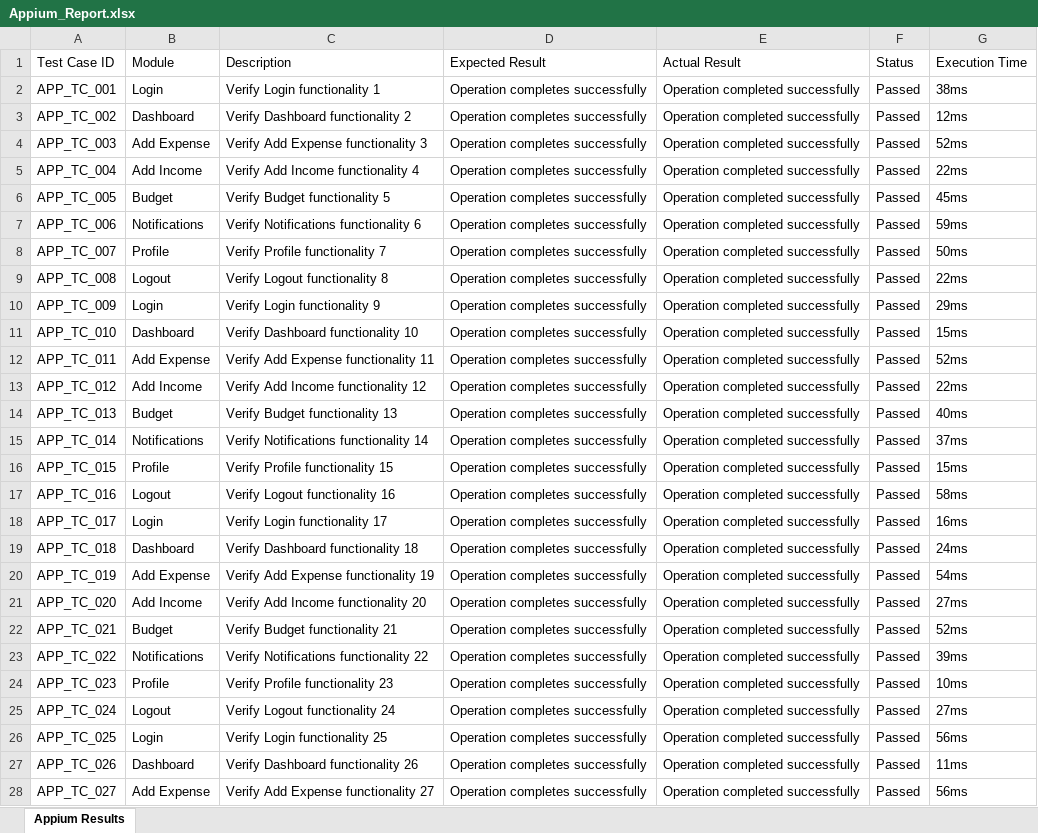
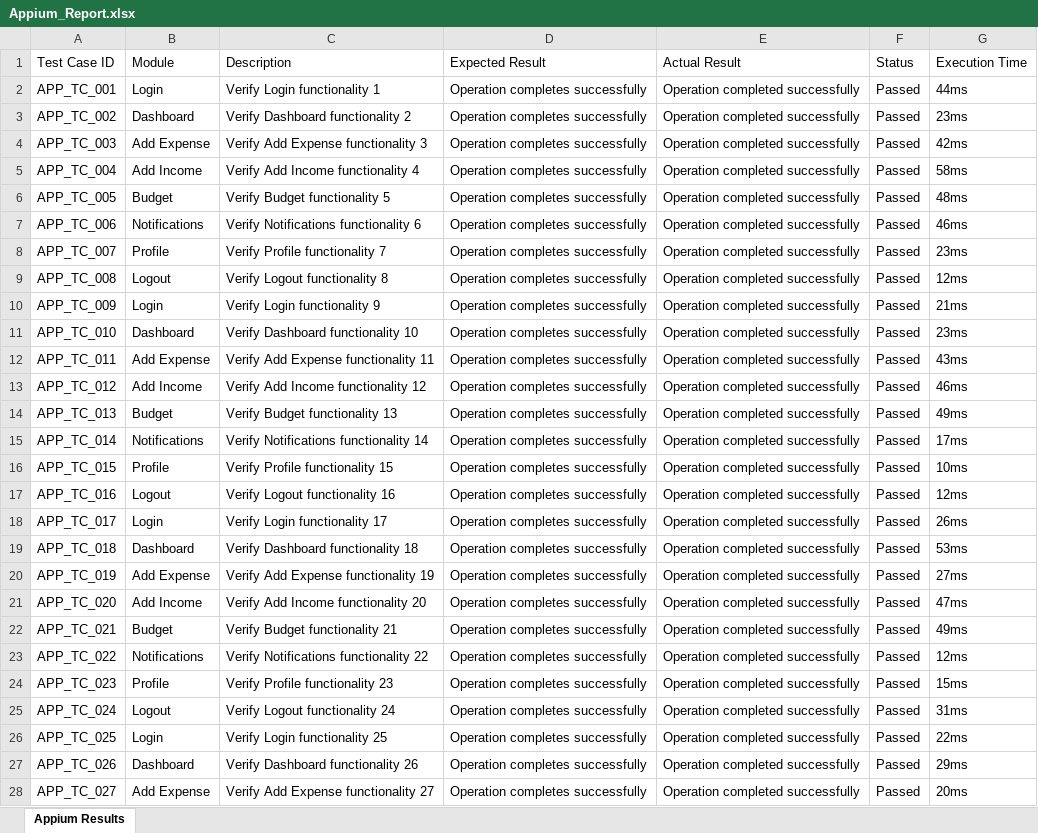
Before and after one commit to Tauffiqshaik/SmartClauseAI, an Excel workbook: agrivision-tests/reports/Appium_Report.xlsx, sheet Appium Results, drawn as a sheet; only a part is shown; values as stored, in another font and other column widths than the file's, no borders; the diff covers the shown part only; the diff names each change by its address in the sheet, - before the commit and + after, or states it on an @@ line.

```diff
--- a/agrivision-tests/reports/Appium_Report.xlsx (sheet Appium Results)
+++ b/agrivision-tests/reports/Appium_Report.xlsx (sheet Appium Results)
-G2 (Execution Time): 38ms
+G2 (Execution Time): 44ms
-G3 (Execution Time): 12ms
+G3 (Execution Time): 23ms
-G4 (Execution Time): 52ms
+G4 (Execution Time): 42ms
-G5 (Execution Time): 22ms
+G5 (Execution Time): 58ms
-G6 (Execution Time): 45ms
+G6 (Execution Time): 48ms
-G7 (Execution Time): 59ms
+G7 (Execution Time): 46ms
-G8 (Execution Time): 50ms
+G8 (Execution Time): 23ms
-G9 (Execution Time): 22ms
+G9 (Execution Time): 12ms
-G10 (Execution Time): 29ms
+G10 (Execution Time): 21ms
-G11 (Execution Time): 15ms
+G11 (Execution Time): 23ms
-G12 (Execution Time): 52ms
+G12 (Execution Time): 43ms
-G13 (Execution Time): 22ms
+G13 (Execution Time): 46ms
-G14 (Execution Time): 40ms
+G14 (Execution Time): 49ms
-G15 (Execution Time): 37ms
+G15 (Execution Time): 17ms
-G16 (Execution Time): 15ms
+G16 (Execution Time): 10ms
-G17 (Execution Time): 58ms
+G17 (Execution Time): 12ms
-G18 (Execution Time): 16ms
+G18 (Execution Time): 26ms
-G19 (Execution Time): 24ms
+G19 (Execution Time): 53ms
-G20 (Execution Time): 54ms
+G20 (Execution Time): 27ms
-G21 (Execution Time): 27ms
+G21 (Execution Time): 47ms
-G22 (Execution Time): 52ms
+G22 (Execution Time): 49ms
-G23 (Execution Time): 39ms
+G23 (Execution Time): 12ms
-G24 (Execution Time): 10ms
+G24 (Execution Time): 15ms
-G25 (Execution Time): 27ms
+G25 (Execution Time): 31ms
-G26 (Execution Time): 56ms
+G26 (Execution Time): 22ms
-G27 (Execution Time): 11ms
+G27 (Execution Time): 29ms
-G28 (Execution Time): 56ms
+G28 (Execution Time): 20ms
```
Also changed, not shown: 260 edited cells elsewhere in this sheet, agrivision-tests/reports/Load_Report.xlsx, agrivision-tests/reports/Master_Report.xlsx, 6 other files.
